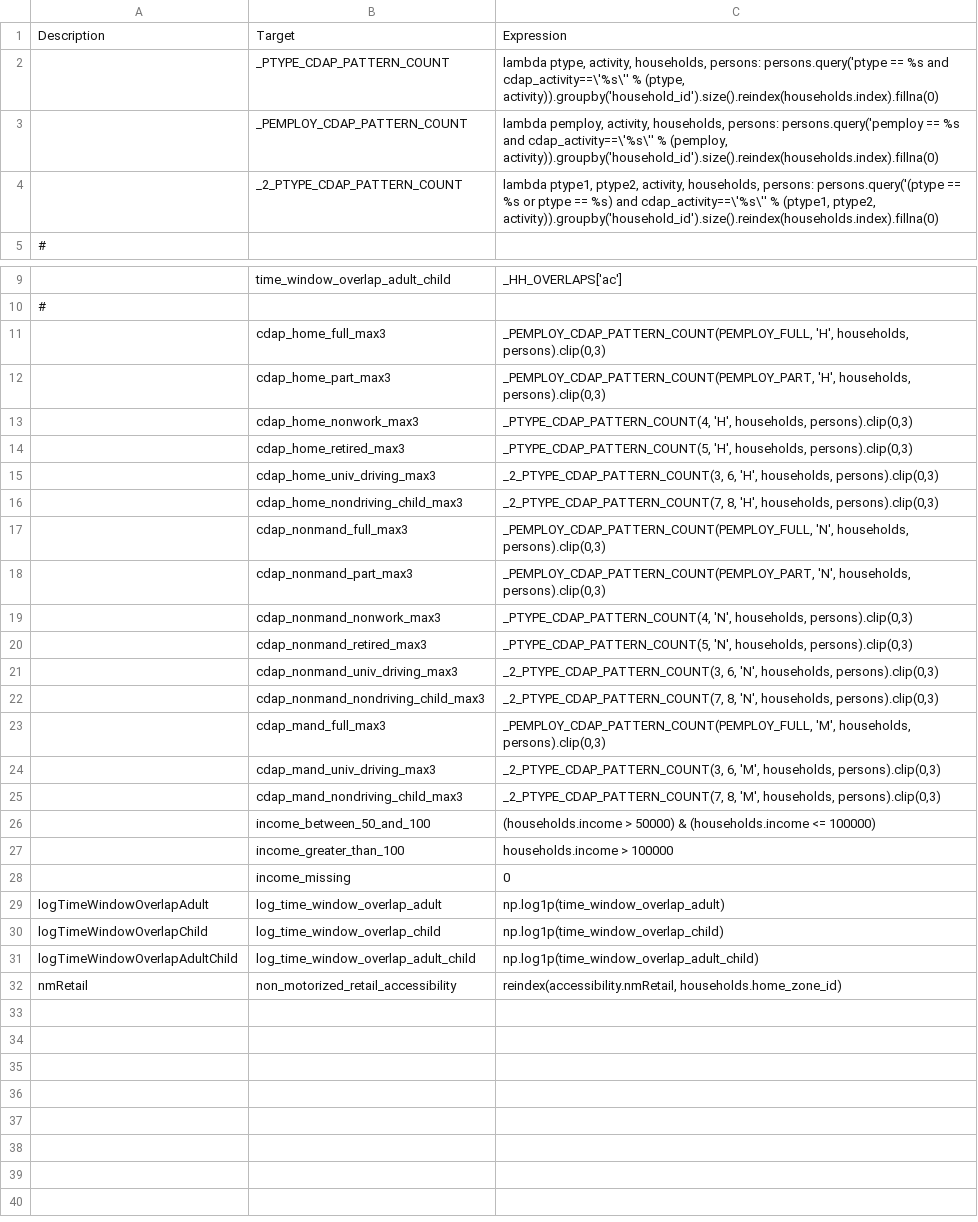
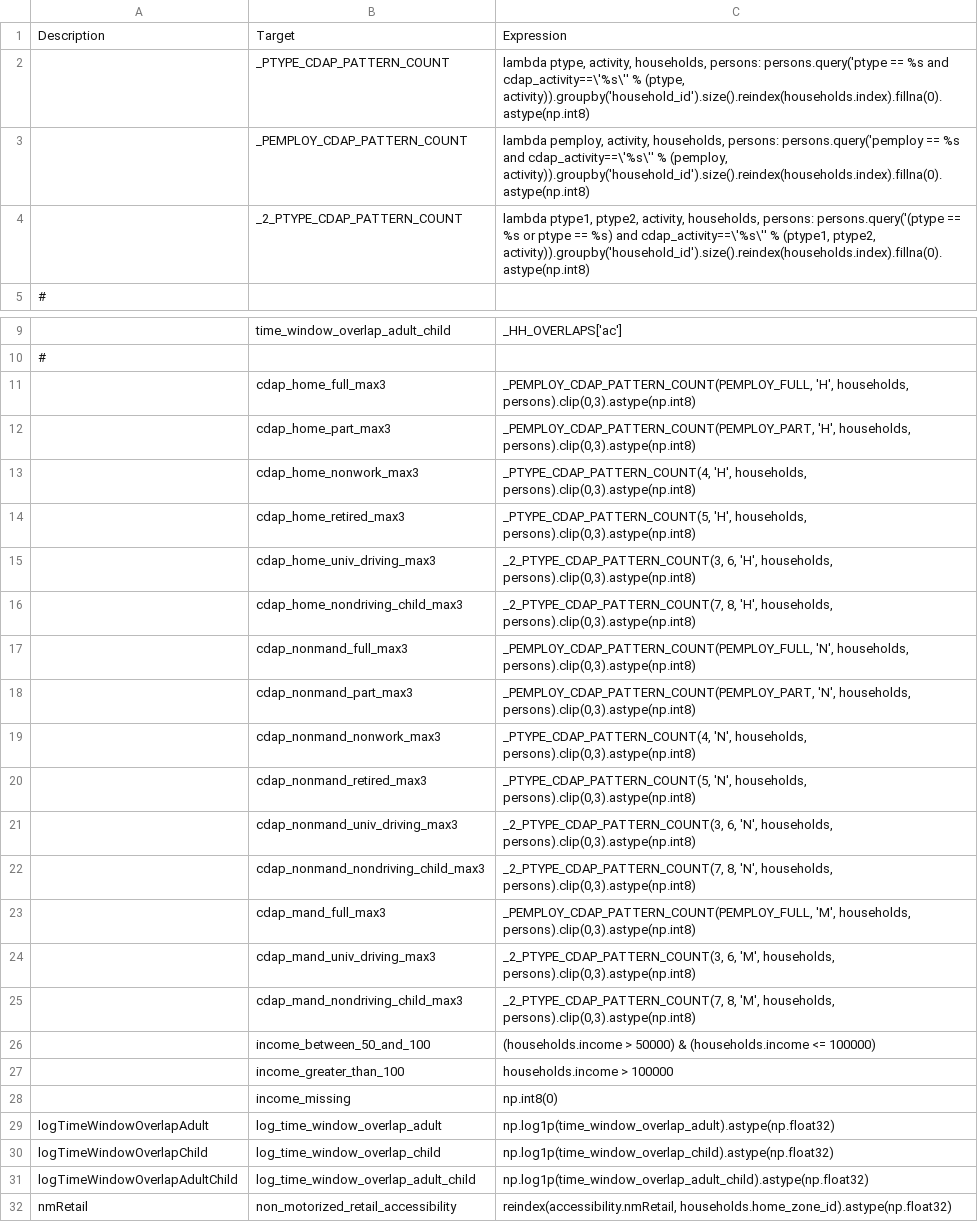
Before and after one commit to LBNL-UCB-STI/activitysim-configs-sfbay, a CSV file: configs/joint_tour_frequency_annotate_households_preprocessor.csv, drawn as a sheet; only a part is shown, gaps mark what is left out; the diff names each change by its address in the sheet, - before the commit and + after, or states it on an @@ line.

```diff
--- a/configs/joint_tour_frequency_annotate_households_preprocessor.csv
+++ b/configs/joint_tour_frequency_annotate_households_preprocessor.csv
-C2: …% (ptype, activity)).groupby('household_id').size().reindex(households.index).fillna(0)
+C2: …% (ptype, activity)).groupby('household_id').size().reindex(households.index).fillna(0).astype(np.int8)
-C3: …% (pemploy, activity)).groupby('household_id').size().reindex(households.index).fillna(0)
+C3: …% (pemploy, activity)).groupby('household_id').size().reindex(households.index).fillna(0).astype(np.int8)
-C4: …(ptype1, ptype2, activity)).groupby('household_id').size().reindex(households.index).fillna(0)
+C4: …(ptype1, ptype2, activity)).groupby('household_id').size().reindex(households.index).fillna(0).astype(np.int8)
-C11: …'H', households, persons).clip(0,3)
+C11: …'H', households, persons).clip(0,3).astype(np.int8)
-C12: …'H', households, persons).clip(0,3)
+C12: …'H', households, persons).clip(0,3).astype(np.int8)
-C13: …'H', households, persons).clip(0,3)
+C13: …'H', households, persons).clip(0,3).astype(np.int8)
-C14: …'H', households, persons).clip(0,3)
+C14: …'H', households, persons).clip(0,3).astype(np.int8)
-C15: …'H', households, persons).clip(0,3)
+C15: …'H', households, persons).clip(0,3).astype(np.int8)
-C16: …'H', households, persons).clip(0,3)
+C16: …'H', households, persons).clip(0,3).astype(np.int8)
-C17: …'N', households, persons).clip(0,3)
+C17: …'N', households, persons).clip(0,3).astype(np.int8)
-C18: …'N', households, persons).clip(0,3)
+C18: …'N', households, persons).clip(0,3).astype(np.int8)
-C19: …'N', households, persons).clip(0,3)
+C19: …'N', households, persons).clip(0,3).astype(np.int8)
-C20: …'N', households, persons).clip(0,3)
+C20: …'N', households, persons).clip(0,3).astype(np.int8)
-C21: …'N', households, persons).clip(0,3)
+C21: …'N', households, persons).clip(0,3).astype(np.int8)
-C22: …'N', households, persons).clip(0,3)
+C22: …'N', households, persons).clip(0,3).astype(np.int8)
-C23: …'M', households, persons).clip(0,3)
+C23: …'M', households, persons).clip(0,3).astype(np.int8)
-C24: …'M', households, persons).clip(0,3)
+C24: …'M', households, persons).clip(0,3).astype(np.int8)
-C25: …'M', households, persons).clip(0,3)
+C25: …'M', households, persons).clip(0,3).astype(np.int8)
-C28: 0
+C28: np.int8(0)
-C29: np.log1p(time_window_overlap_adult)
+C29: np.log1p(time_window_overlap_adult).astype(np.float32)
-C30: np.log1p(time_window_overlap_child)
+C30: np.log1p(time_window_overlap_child).astype(np.float32)
-C31: np.log1p(time_window_overlap_adult_child)
+C31: np.log1p(time_window_overlap_adult_child).astype(np.float32)
-C32: reindex(accessibility.nmRetail, households.home_zone_id)
+C32: reindex(accessibility.nmRetail, households.home_zone_id).astype(np.float32)
```
Also changed, not shown: configs/joint_tour_composition_annotate_households_preprocessor.csv, configs/tour_mode_choice_annotate_choosers_preprocessor.csv, 15 other files.
